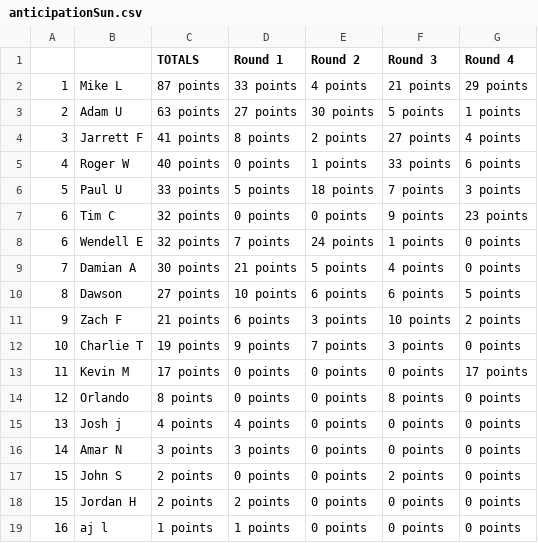
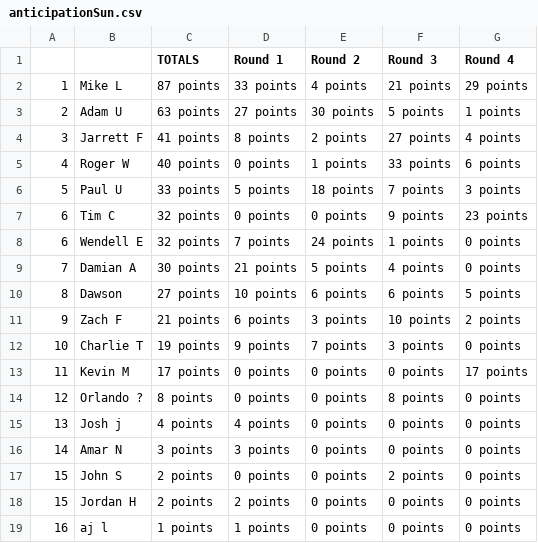
Before and after one commit to jff97/offsuitPokerLeagueLeaderboard, a CSV file: offsuit_analyzer/data_service/legacy_data/anticipationSun.csv, drawn as a sheet.

```diff
--- a/offsuit_analyzer/data_service/legacy_data/anticipationSun.csv
+++ b/offsuit_analyzer/data_service/legacy_data/anticipationSun.csv
@@ -13,3 +13,3 @@
 11,Kevin M,17 points,0 points,0 points,0 points,17 points
-12,Orlando,8 points,0 points,0 points,8 points,0 points
+12,Orlando ?,8 points,0 points,0 points,8 points,0 points
 13,Josh j,4 points,4 points,0 points,0 points,0 points
```
Also changed, not shown: offsuit_analyzer/data_service/legacy_data/alibi.csv, offsuit_analyzer/data_service/legacy_data/brickyard.csv, 2 other files.
